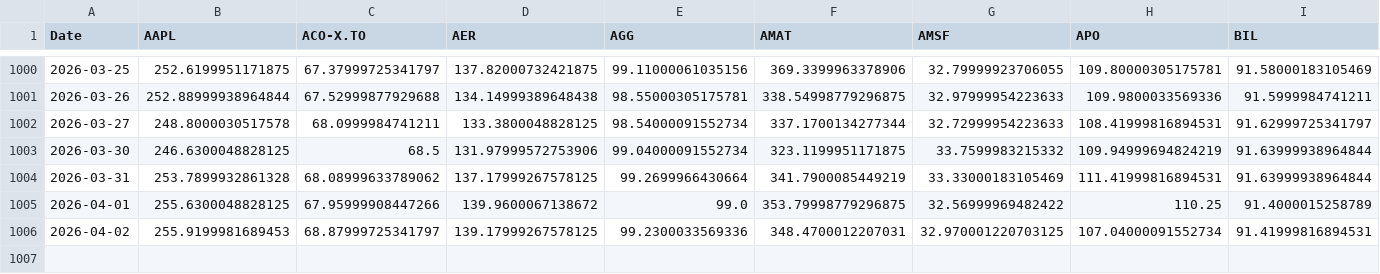
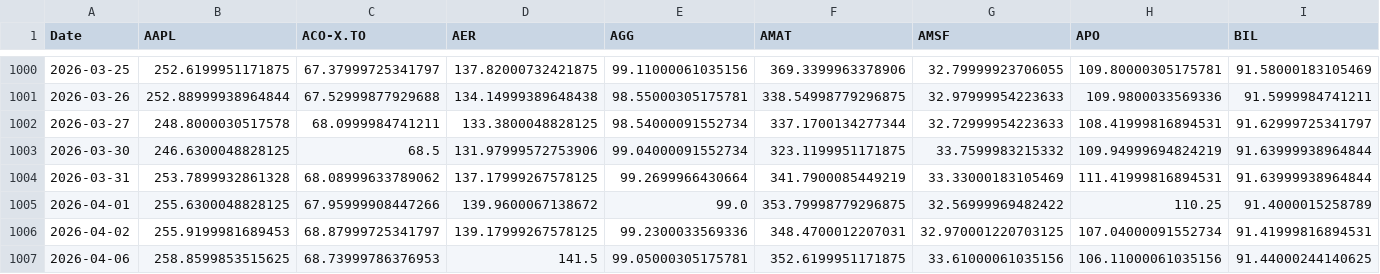
Before and after one commit to DFIC-Quant-Fund/Fund-Monitor, a CSV file: data/core/output/prices.csv, drawn as a sheet; only a part is shown, gaps mark what is left out; rows hold the shown columns only; the diff names each change by its address in the sheet, - before the commit and + after, or states it on an @@ line.

```diff
--- a/data/core/output/prices.csv
+++ b/data/core/output/prices.csv
+row 1007: 2026-04-06 | 258.8599853515625 | 68.73999786376953 | 141.5 | 99.05000305175781 | 352.6199951171875 | 33.61000061035156 | 106.11000061035156 | 91.44000244140625
```
Also changed, not shown: data/benchmark/output/daily_holdings.csv, data/benchmark/output/portfolio_total.csv, 11 other files.
